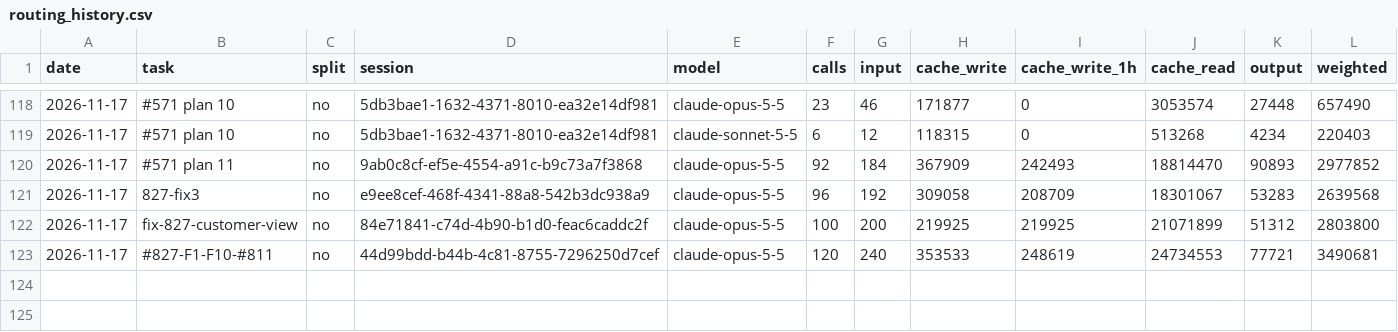
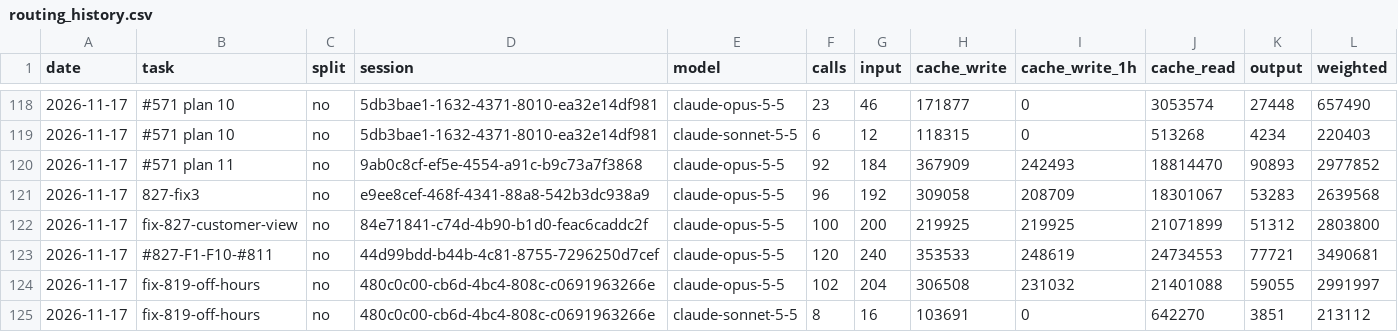
Before and after one commit to Maeximilion/Maex-Voice-Agent, a CSV file: docs/metrics/routing_history.csv, drawn as a sheet; only a part is shown, gaps mark what is left out; the diff names each change by its address in the sheet, - before the commit and + after, or states it on an @@ line.

Commit message:
fix(reservations): one word per question on the tablet, marked tables on check cards (#819)
Review findings before the PR: the confirming tap carried one override
for both a full window and closed hours, so a word on the seats booked and
marked hours that closed between summary and tap. The sheet now sends
"trotzdem" for a full window and "geschlossen" for closed hours, and
confirm_tablet takes override_hours for the latter. The staff's check cards
list a marked table only when the hours before the change held it. Records
the task's usage metrics.

```diff
--- a/docs/metrics/routing_history.csv
+++ b/docs/metrics/routing_history.csv
+row 124: 2026-11-17 | fix-819-off-hours | no | 480c0c00-cb6d-4bc4-808c-c0691963266e | claude-opus-5-5 | 102 | 204 | 306508 | 231032 | 21401088 | 59055 | 2991997
+row 125: 2026-11-17 | fix-819-off-hours | no | 480c0c00-cb6d-4bc4-808c-c0691963266e | claude-sonnet-5-5 | 8 | 16 | 103691 | 0 | 642270 | 3851 | 213112
```
Also changed, not shown: docs/metrics/context_history.csv, 10 other files.
